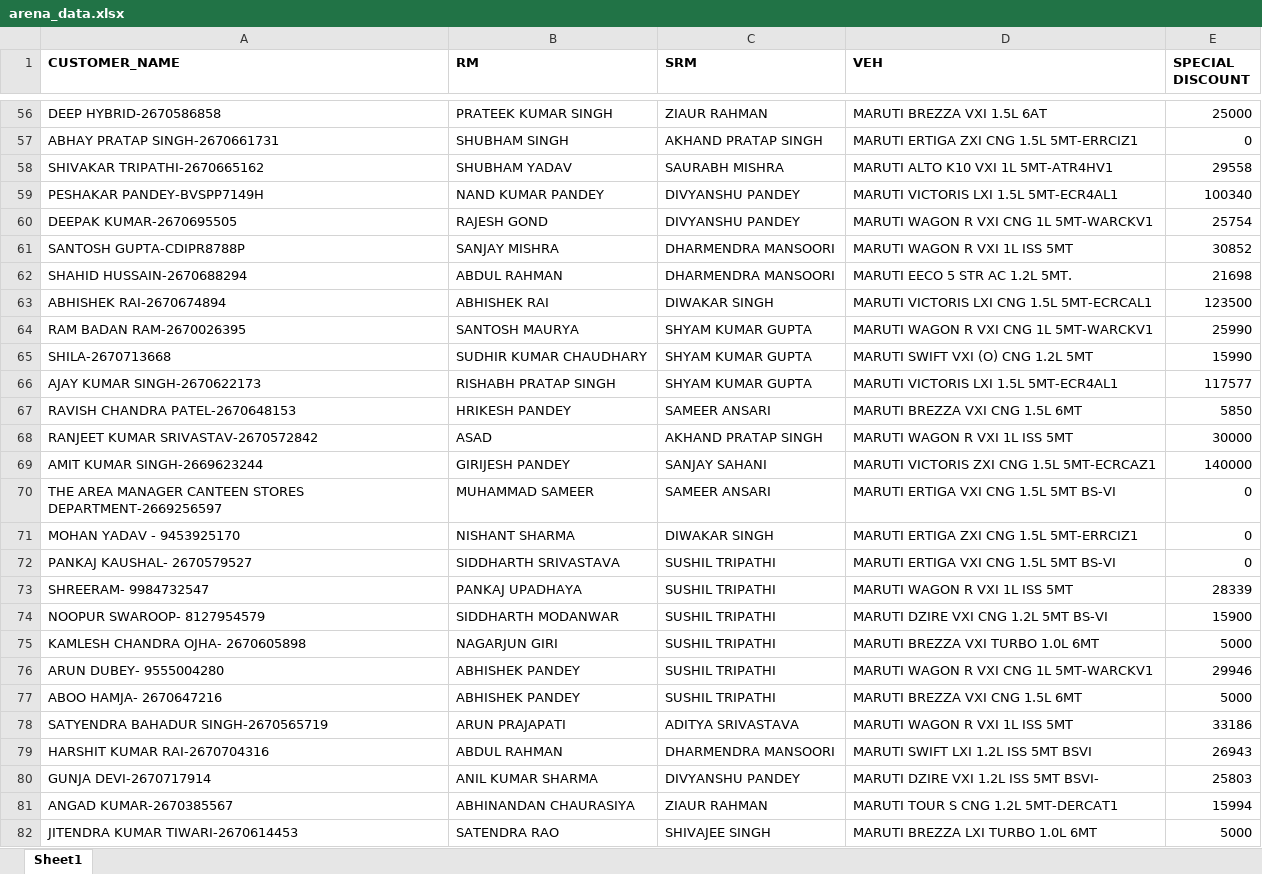
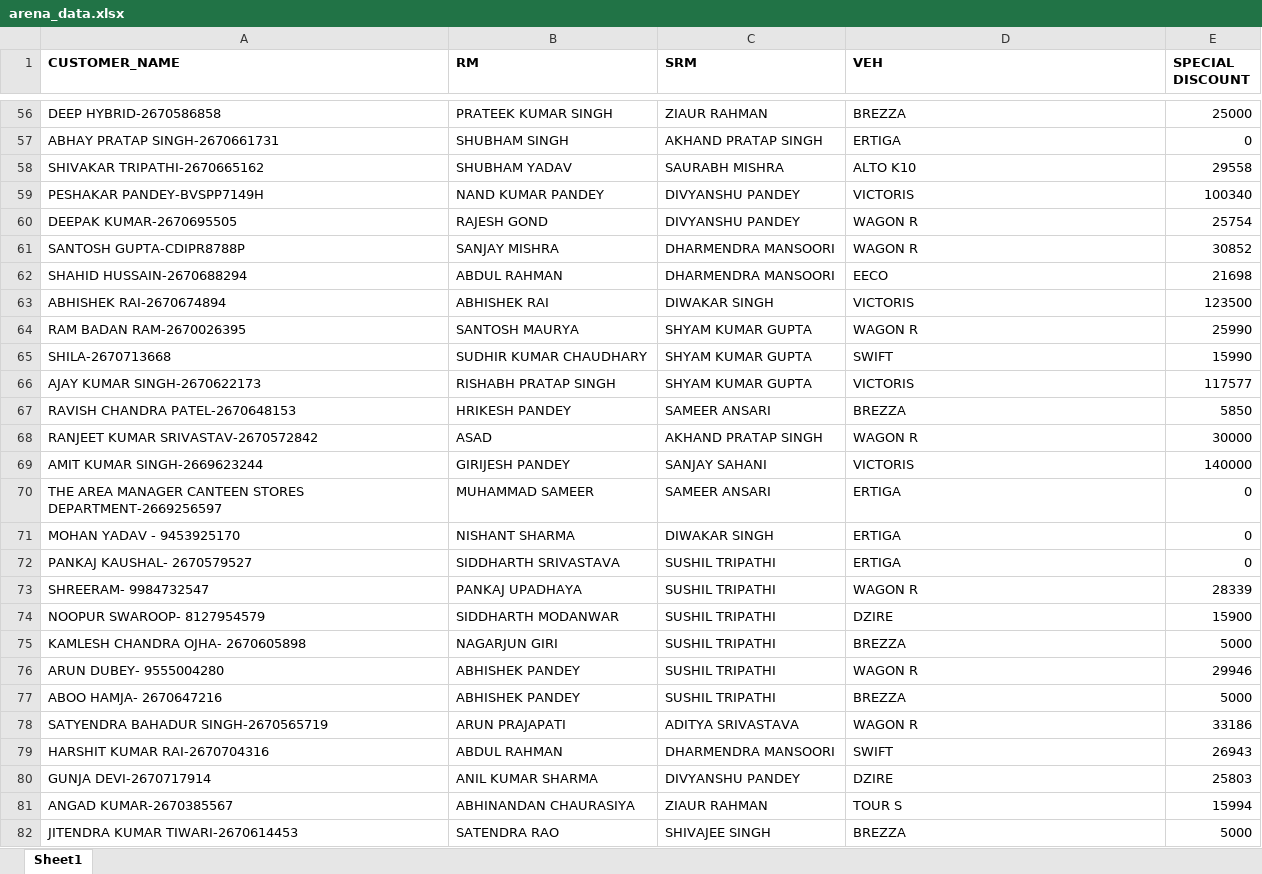
Before and after one commit to skymishra577-lab/arena-dashboard, an Excel workbook: arena_data.xlsx, sheet Sheet1, drawn as a sheet; only a part is shown, gaps mark what is left out; values as stored, in another font and other column widths than the file's, no borders; the diff covers the shown part only; the diff names each change by its address in the sheet, - before the commit and + after, or states it on an @@ line.

```diff
--- a/arena_data.xlsx (sheet Sheet1)
+++ b/arena_data.xlsx (sheet Sheet1)
-D56 (VEH): MARUTI BREZZA VXI 1.5L 6AT
+D56 (VEH): BREZZA
-D57 (VEH): MARUTI ERTIGA ZXI CNG 1.5L 5MT-ERRCIZ1
+D57 (VEH): ERTIGA
-D58 (VEH): MARUTI ALTO K10 VXI 1L 5MT-ATR4HV1
+D58 (VEH): ALTO K10
-D59 (VEH): MARUTI VICTORIS LXI 1.5L 5MT-ECR4AL1
+D59 (VEH): VICTORIS
-D60 (VEH): MARUTI WAGON R VXI CNG 1L 5MT-WARCKV1
+D60 (VEH): WAGON R
-D61 (VEH): MARUTI WAGON R VXI 1L ISS 5MT
+D61 (VEH): WAGON R
-D62 (VEH): MARUTI EECO 5 STR AC 1.2L 5MT.
+D62 (VEH): EECO
-D63 (VEH): MARUTI VICTORIS LXI CNG 1.5L 5MT-ECRCAL1
+D63 (VEH): VICTORIS
-D64 (VEH): MARUTI WAGON R VXI CNG 1L 5MT-WARCKV1
+D64 (VEH): WAGON R
-D65 (VEH): MARUTI SWIFT VXI (O) CNG 1.2L 5MT
+D65 (VEH): SWIFT
-D66 (VEH): MARUTI VICTORIS LXI 1.5L 5MT-ECR4AL1
+D66 (VEH): VICTORIS
-D67 (VEH): MARUTI BREZZA VXI CNG 1.5L 6MT
+D67 (VEH): BREZZA
-D68 (VEH): MARUTI WAGON R VXI 1L ISS 5MT
+D68 (VEH): WAGON R
-D69 (VEH): MARUTI VICTORIS ZXI CNG 1.5L 5MT-ECRCAZ1
+D69 (VEH): VICTORIS
-D70 (VEH): MARUTI ERTIGA VXI CNG 1.5L 5MT BS-VI
+D70 (VEH): ERTIGA
-D71 (VEH): MARUTI ERTIGA ZXI CNG 1.5L 5MT-ERRCIZ1
+D71 (VEH): ERTIGA
-D72 (VEH): MARUTI ERTIGA VXI CNG 1.5L 5MT BS-VI
+D72 (VEH): ERTIGA
-D73 (VEH): MARUTI WAGON R VXI 1L ISS 5MT
+D73 (VEH): WAGON R
-D74 (VEH): MARUTI DZIRE VXI CNG 1.2L 5MT BS-VI
+D74 (VEH): DZIRE
-D75 (VEH): MARUTI BREZZA VXI TURBO 1.0L 6MT
+D75 (VEH): BREZZA
-D76 (VEH): MARUTI WAGON R VXI CNG 1L 5MT-WARCKV1
+D76 (VEH): WAGON R
-D77 (VEH): MARUTI BREZZA VXI CNG 1.5L 6MT
+D77 (VEH): BREZZA
-D78 (VEH): MARUTI WAGON R VXI 1L ISS 5MT
+D78 (VEH): WAGON R
-D79 (VEH): MARUTI SWIFT LXI 1.2L ISS 5MT BSVI
+D79 (VEH): SWIFT
-D80 (VEH): MARUTI DZIRE VXI 1.2L ISS 5MT BSVI-
+D80 (VEH): DZIRE
-D81 (VEH): MARUTI TOUR S CNG 1.2L 5MT-DERCAT1
+D81 (VEH): TOUR S
-D82 (VEH): MARUTI BREZZA LXI TURBO 1.0L 6MT
+D82 (VEH): BREZZA
```
Also changed, not shown: 327 edited cells elsewhere in this sheet.
